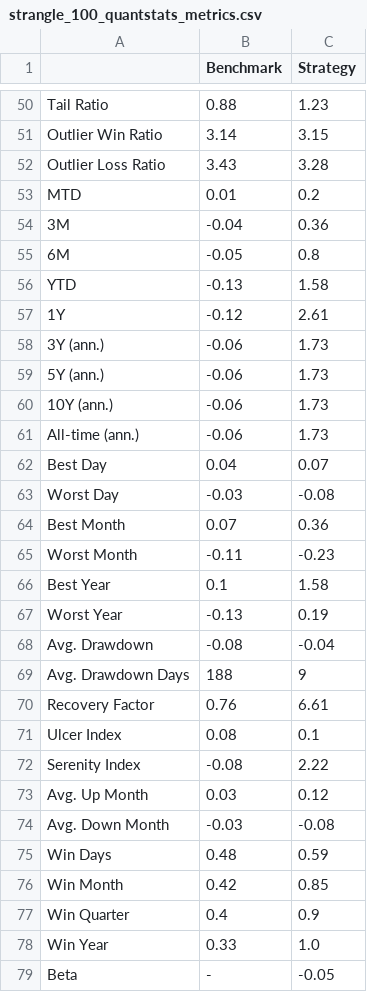
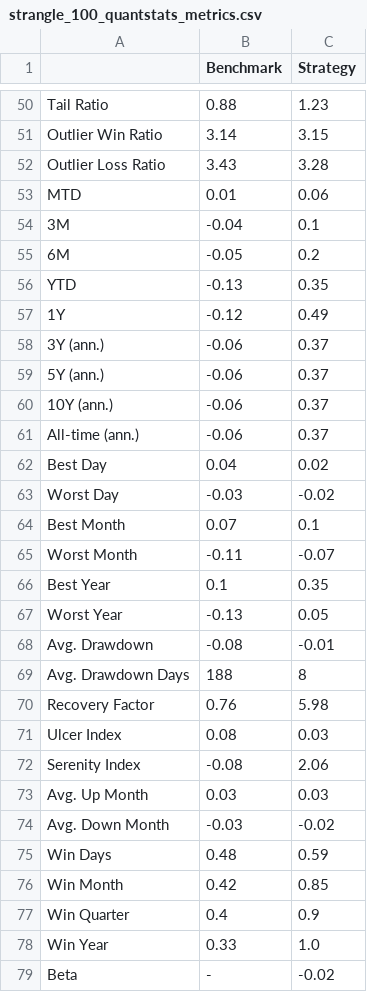
Before and after one commit to anirudhparmar68-quant/option-backtesting, a CSV file: results/strangle_100_quantstats_metrics.csv, drawn as a sheet; only a part is shown, gaps mark what is left out; the diff covers the shown part only.

```diff
--- a/results/strangle_100_quantstats_metrics.csv
+++ b/results/strangle_100_quantstats_metrics.csv
@@ -52,24 +52,24 @@ Outlier Win Ratio,3.14,3.15
 Outlier Loss Ratio,3.43,3.28
-MTD,0.01,0.2
-3M,-0.04,0.36
-6M,-0.05,0.8
-YTD,-0.13,1.58
-1Y,-0.12,2.61
-3Y (ann.),-0.06,1.73
-5Y (ann.),-0.06,1.73
-10Y (ann.),-0.06,1.73
-All-time (ann.),-0.06,1.73
-Best Day,0.04,0.07
-Worst Day,-0.03,-0.08
-Best Month,0.07,0.36
-Worst Month,-0.11,-0.23
-Best Year,0.1,1.58
-Worst Year,-0.13,0.19
-Avg. Drawdown,-0.08,-0.04
-Avg. Drawdown Days,188,9
-Recovery Factor,0.76,6.61
-Ulcer Index,0.08,0.1
-Serenity Index,-0.08,2.22
-Avg. Up Month,0.03,0.12
-Avg. Down Month,-0.03,-0.08
+MTD,0.01,0.06
+3M,-0.04,0.1
+6M,-0.05,0.2
+YTD,-0.13,0.35
+1Y,-0.12,0.49
+3Y (ann.),-0.06,0.37
+5Y (ann.),-0.06,0.37
+10Y (ann.),-0.06,0.37
+All-time (ann.),-0.06,0.37
+Best Day,0.04,0.02
+Worst Day,-0.03,-0.02
+Best Month,0.07,0.1
+Worst Month,-0.11,-0.07
+Best Year,0.1,0.35
+Worst Year,-0.13,0.05
+Avg. Drawdown,-0.08,-0.01
+Avg. Drawdown Days,188,8
+Recovery Factor,0.76,5.98
+Ulcer Index,0.08,0.03
+Serenity Index,-0.08,2.06
+Avg. Up Month,0.03,0.03
+Avg. Down Month,-0.03,-0.02
 Win Days,0.48,0.59
@@ -78,2 +78,2 @@ Win Quarter,0.4,0.9
 Win Year,0.33,1.0
-Beta,-,-0.05
+Beta,-,-0.02
```
Also changed, not shown: 19 edited cells elsewhere in this file, 3 other files.
